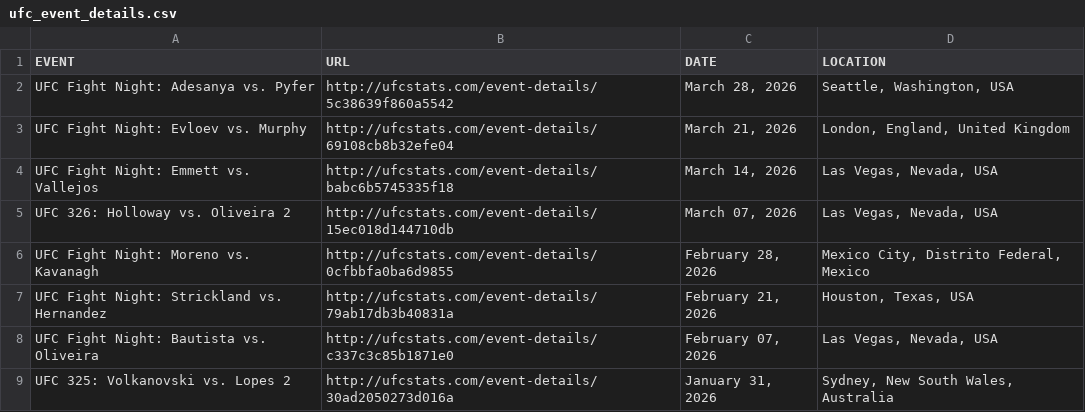
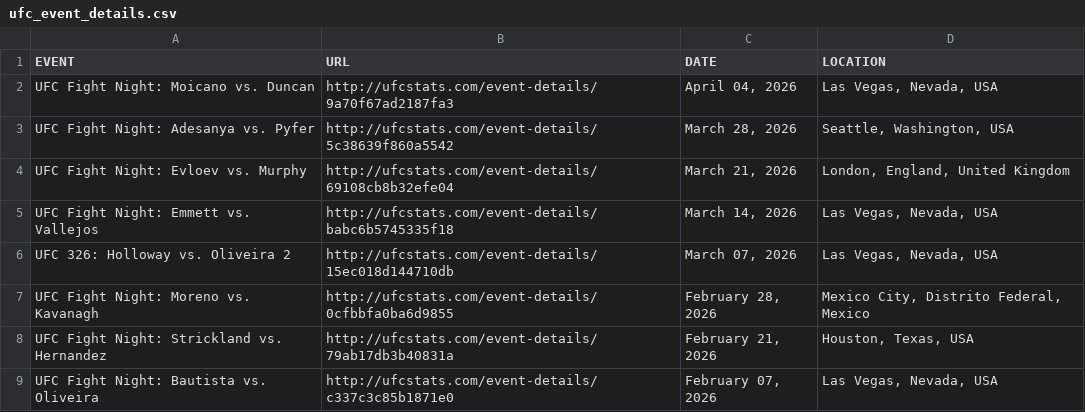
Before and after one commit to Greco1899/scrape_ufc_stats, a CSV file: ufc_event_details.csv, drawn as a sheet; only a part is shown; the shorter side is filled out with more unchanged rows.

```diff
--- a/ufc_event_details.csv
+++ b/ufc_event_details.csv
@@ -1,2 +1,3 @@
 EVENT,URL,DATE,LOCATION
+UFC Fight Night: Moicano vs. Duncan,http://ufcstats.com/event-details/9a70f67ad2187fa3,"April 04, 2026","Las Vegas, Nevada, USA"
 UFC Fight Night: Adesanya vs. Pyfer,http://ufcstats.com/event-details/5c38639f860a5542,"March 28, 2026","Seattle, Washington, USA"
```
Also changed, not shown: ufc_fight_details.csv, 1 other file.
